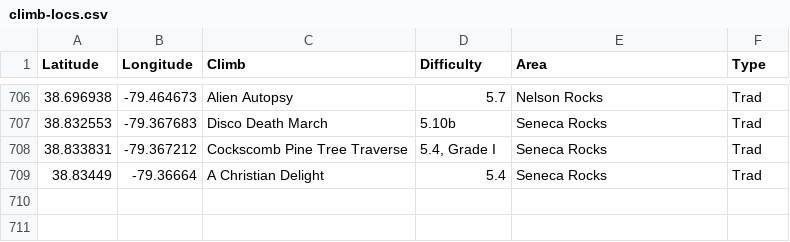
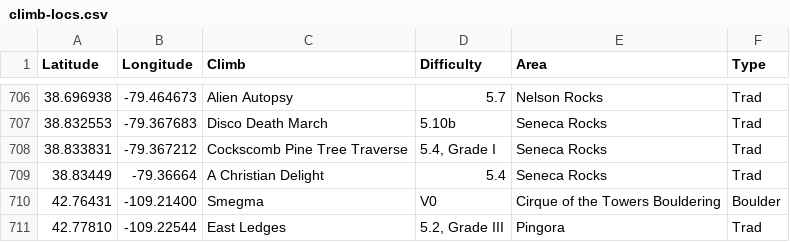
Before and after one commit to achiquit/ticks-db, a CSV file: data/climb-locs.csv, drawn as a sheet; only a part is shown, gaps mark what is left out.

```diff
--- a/data/climb-locs.csv
+++ b/data/climb-locs.csv
@@ -709 +709,3 @@ Latitude,Longitude,Climb,Difficulty,Area,Type
 38.83449," -79.36664","A Christian Delight",5.4,"Seneca Rocks",Trad
+42.76431," -109.21400",Smegma,V0,"Cirque of the Towers Bouldering",Boulder
+42.77810," -109.22544","East Ledges","5.2, Grade III",Pingora,Trad
```
Also changed, not shown: data/climb-locs-heat.csv, data/grades-by-success-and-style.csv, 7 other files.
